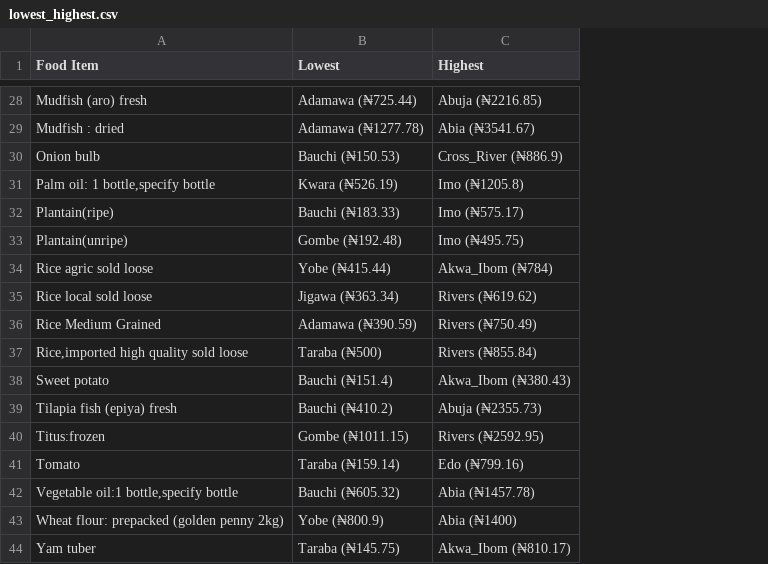
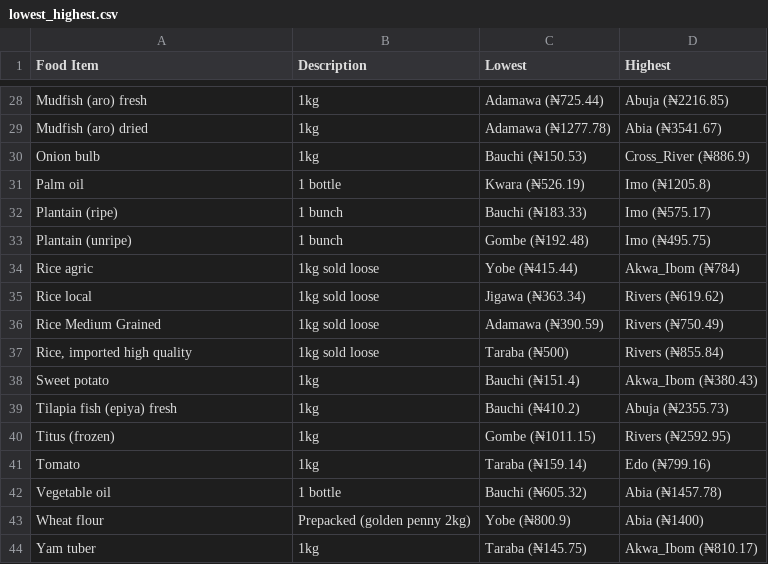
Before and after one commit to TheBlueZayn/Analysis-of-Nigerian-Food-Prices, a CSV file: lowest_highest.csv, drawn as a sheet; only a part is shown, gaps mark what is left out; the diff covers the shown part only; the diff names each change by its address in the sheet, - before the commit and + after, or states it on an @@ line.

```diff
--- a/lowest_highest.csv
+++ b/lowest_highest.csv
+column B (Description), rows 28-44: 1kg | 1kg | 1kg | 1 bottle | 1 bunch | 1 bunch | 1kg sold loose | 1kg sold loose | 1kg sold loose | 1kg sold loose | 1kg | 1kg | 1kg | 1kg | 1 bottle | Prepacked (golden penny 2kg) | 1kg
-A29 (Food Item): Mudfish : dried
+A29 (Food Item): Mudfish (aro) dried
-A31 (Food Item): Palm oil: 1 bottle,specify bottle
+A31 (Food Item): Palm oil
-A32 (Food Item): Plantain(ripe)
+A32 (Food Item): Plantain (ripe)
-A33 (Food Item): Plantain(unripe)
+A33 (Food Item): Plantain (unripe)
-A34 (Food Item): Rice agric sold loose
+A34 (Food Item): Rice agric
-A35 (Food Item): Rice local sold loose
+A35 (Food Item): Rice local
-A37 (Food Item): Rice,imported high quality sold loose
+A37 (Food Item): Rice, imported high quality
-A40 (Food Item): Titus:frozen
+A40 (Food Item): Titus (frozen)
-A42 (Food Item): Vegetable oil:1 bottle,specify bottle
+A42 (Food Item): Vegetable oil
-A43 (Food Item): Wheat flour: prepacked (golden penny 2kg)
+A43 (Food Item): Wheat flour
```
Also changed, not shown: 14 edited cells elsewhere in this file, MoM_YoY.csv, prices.csv, 10 other files.
